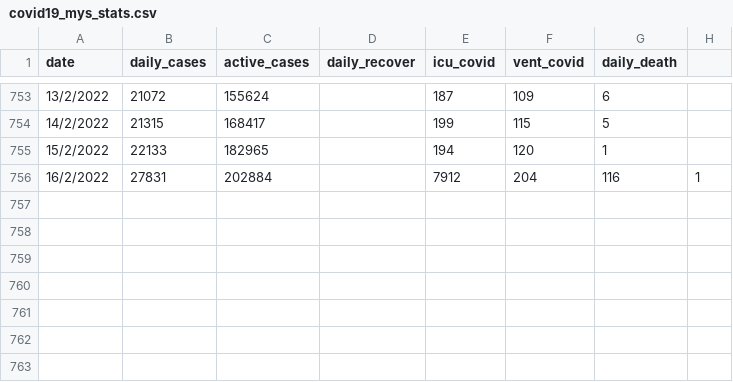
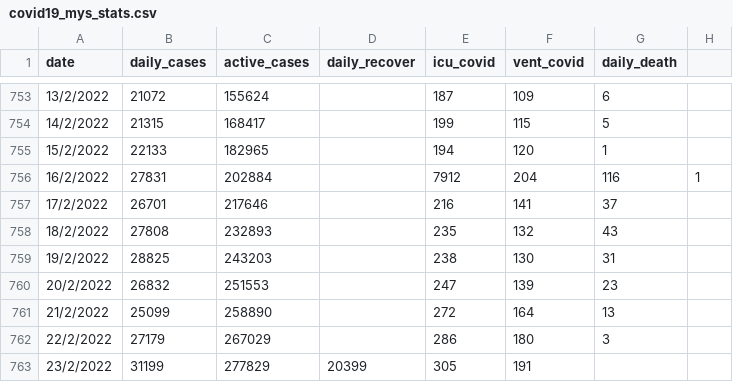
Before and after one commit to umaurosli/covid19_mys, a CSV file: covid19_mys_stats.csv, drawn as a sheet; only a part is shown, gaps mark what is left out.

Commit message:
Update covid19_mys_stats.csv

```diff
--- a/covid19_mys_stats.csv
+++ b/covid19_mys_stats.csv
@@ -756 +756,8 @@ date,daily_cases,active_cases,daily_recover,icu_covid,vent_covid,daily_death
 16/2/2022,27831,202884,,7912,204,116,1
+17/2/2022,26701,217646,,216,141,37
+18/2/2022,27808,232893,,235,132,43
+19/2/2022,28825,243203,,238,130,31
+20/2/2022,26832,251553,,247,139,23
+21/2/2022,25099,258890,,272,164,13
+22/2/2022,27179,267029,,286,180,3
+23/2/2022,31199,277829,20399,305,191,
```
